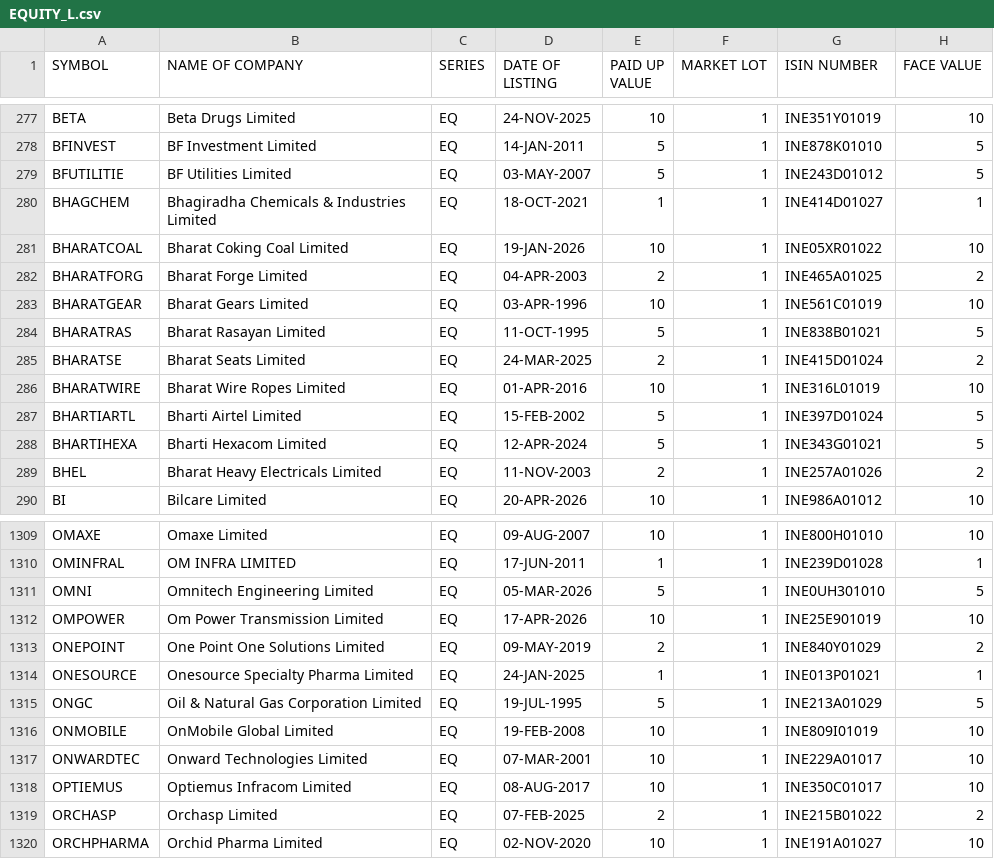
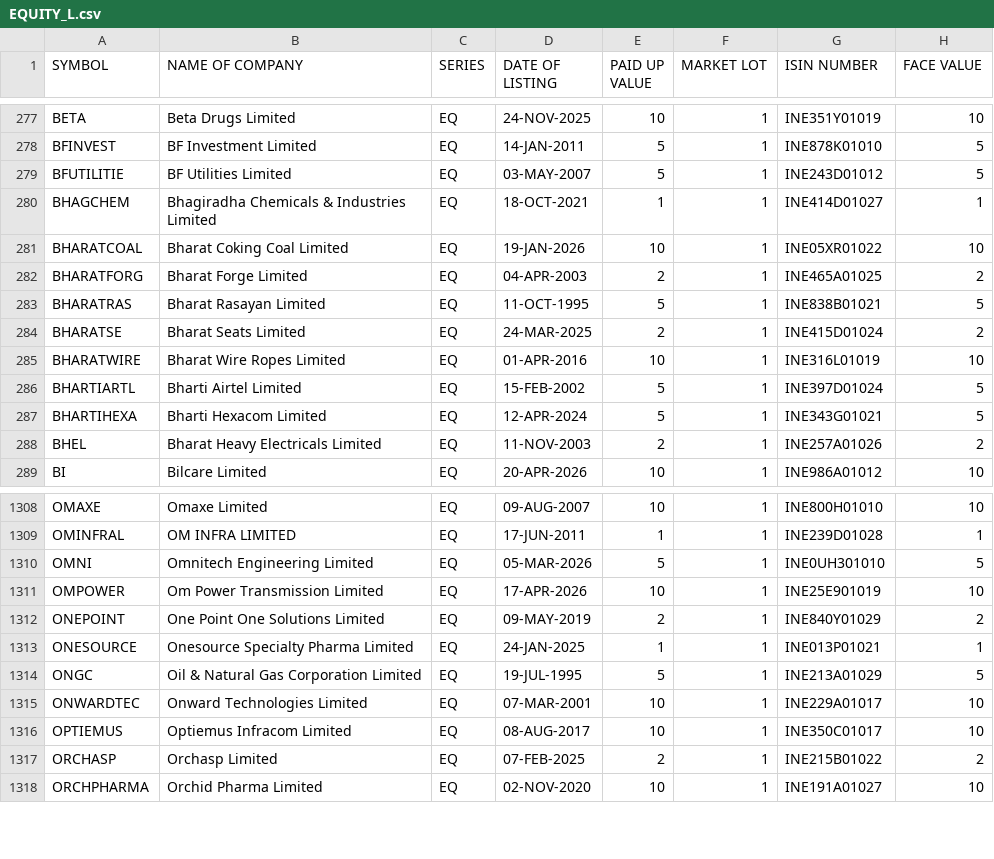
Before and after one commit to prayan2702/Streamlit_Momn_v13_Cached_DB, a CSV file: EQUITY_L.csv, drawn as a sheet; only a part is shown, gaps mark what is left out; the diff names each change by its address in the sheet, - before the commit and + after, or states it on an @@ line.

```diff
--- a/EQUITY_L.csv
+++ b/EQUITY_L.csv
-row 283: BHARATGEAR | Bharat Gears Limited | EQ | 03-APR-1996 | 10 | 1 | INE561C01019 | 10
-row 1316: ONMOBILE | OnMobile Global Limited | EQ | 19-FEB-2008 | 10 | 1 | INE809I01019 | 10
```
